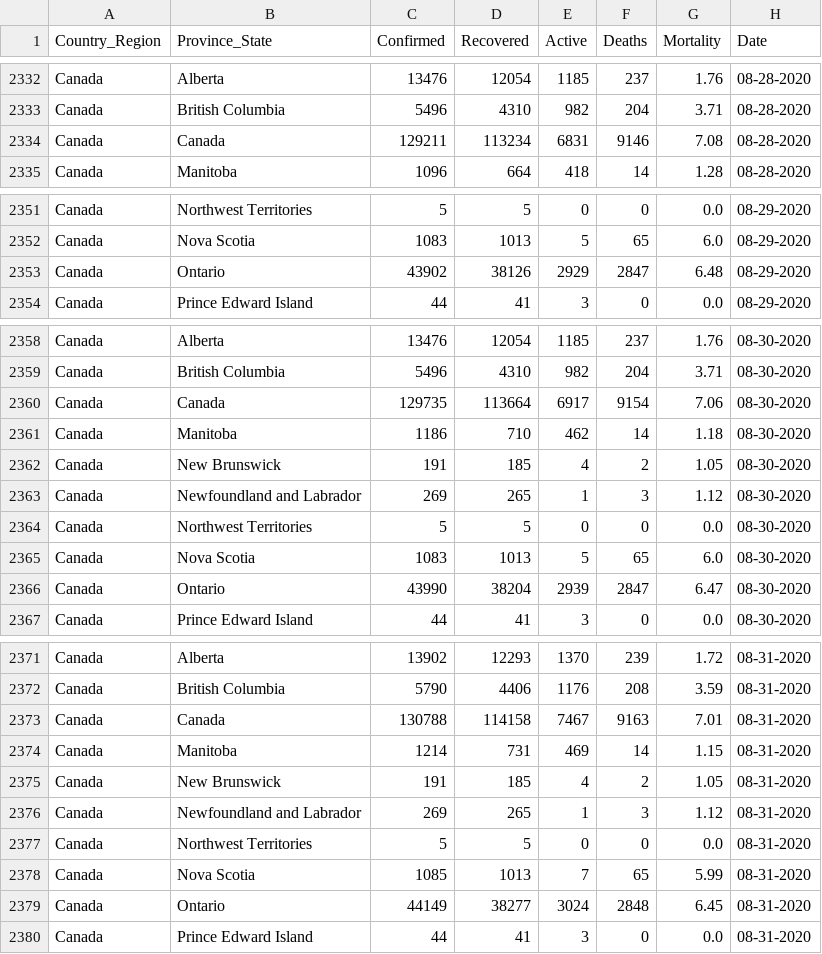
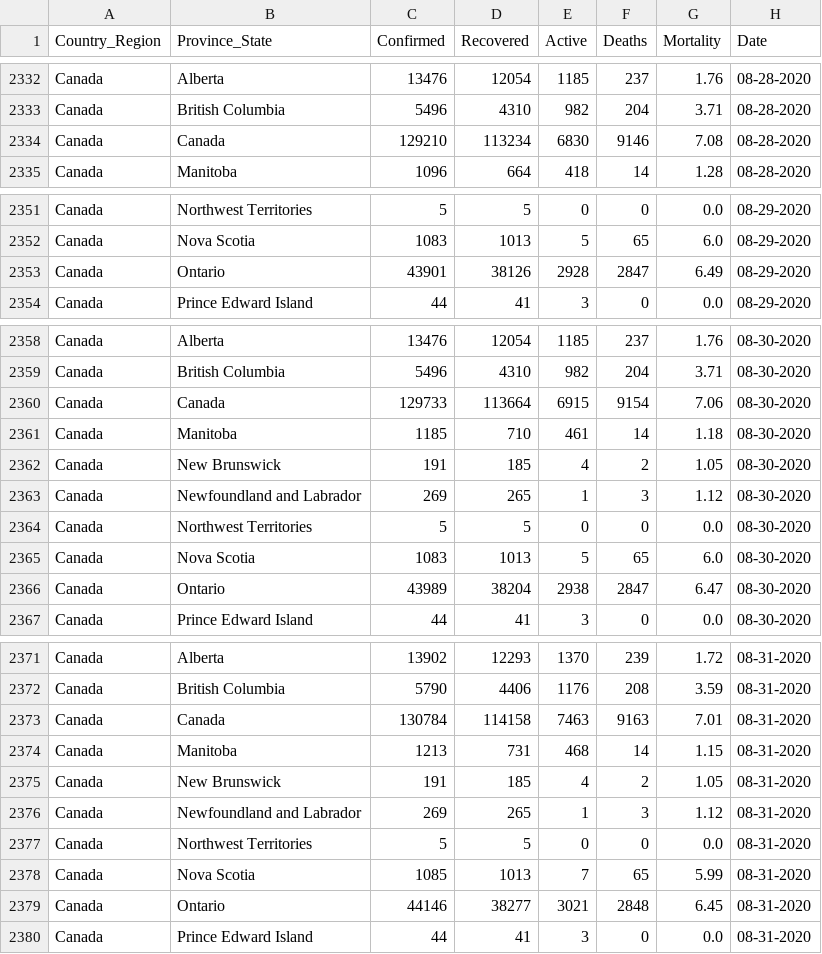
Before and after one commit to esklarski/canada.covid19, a CSV file: dataset/odwg-data.csv, drawn as a sheet; only a part is shown, gaps mark what is left out; the diff covers the shown part only.

```diff
--- a/dataset/odwg-data.csv
+++ b/dataset/odwg-data.csv
@@ -2333,3 +2333,3 @@ Canada,Alberta,13476,12054,1185,237,1.76,08-28-2020
 Canada,British Columbia,5496,4310,982,204,3.71,08-28-2020
-Canada,Canada,129211,113234,6831,9146,7.08,08-28-2020
+Canada,Canada,129210,113234,6830,9146,7.08,08-28-2020
 Canada,Manitoba,1096,664,418,14,1.28,08-28-2020
@@ -2352,3 +2352,3 @@ Canada,Northwest Territories,5,5,0,0,0.0,08-29-2020
 Canada,Nova Scotia,1083,1013,5,65,6.0,08-29-2020
-Canada,Ontario,43902,38126,2929,2847,6.48,08-29-2020
+Canada,Ontario,43901,38126,2928,2847,6.49,08-29-2020
 Canada,Prince Edward Island,44,41,3,0,0.0,08-29-2020
@@ -2359,4 +2359,4 @@ Canada,Alberta,13476,12054,1185,237,1.76,08-30-2020
 Canada,British Columbia,5496,4310,982,204,3.71,08-30-2020
-Canada,Canada,129735,113664,6917,9154,7.06,08-30-2020
-Canada,Manitoba,1186,710,462,14,1.18,08-30-2020
+Canada,Canada,129733,113664,6915,9154,7.06,08-30-2020
+Canada,Manitoba,1185,710,461,14,1.18,08-30-2020
 Canada,New Brunswick,191,185,4,2,1.05,08-30-2020
@@ -2365,3 +2365,3 @@ Canada,Northwest Territories,5,5,0,0,0.0,08-30-2020
 Canada,Nova Scotia,1083,1013,5,65,6.0,08-30-2020
-Canada,Ontario,43990,38204,2939,2847,6.47,08-30-2020
+Canada,Ontario,43989,38204,2938,2847,6.47,08-30-2020
 Canada,Prince Edward Island,44,41,3,0,0.0,08-30-2020
@@ -2372,4 +2372,4 @@ Canada,Alberta,13902,12293,1370,239,1.72,08-31-2020
 Canada,British Columbia,5790,4406,1176,208,3.59,08-31-2020
-Canada,Canada,130788,114158,7467,9163,7.01,08-31-2020
-Canada,Manitoba,1214,731,469,14,1.15,08-31-2020
+Canada,Canada,130784,114158,7463,9163,7.01,08-31-2020
+Canada,Manitoba,1213,731,468,14,1.15,08-31-2020
 Canada,New Brunswick,191,185,4,2,1.05,08-31-2020
@@ -2378,3 +2378,3 @@ Canada,Northwest Territories,5,5,0,0,0.0,08-31-2020
 Canada,Nova Scotia,1085,1013,7,65,5.99,08-31-2020
-Canada,Ontario,44149,38277,3024,2848,6.45,08-31-2020
+Canada,Ontario,44146,38277,3021,2848,6.45,08-31-2020
 Canada,Prince Edward Island,44,41,3,0,0.0,08-31-2020
```
Also changed, not shown: 13 added rows and 10 edited cells elsewhere in this file, 2 other files.
